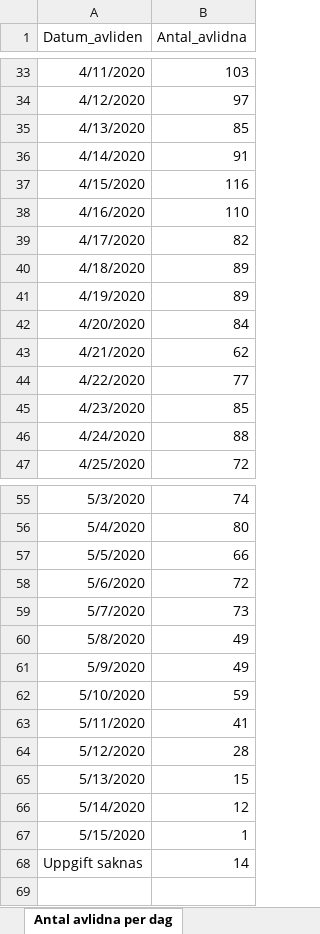
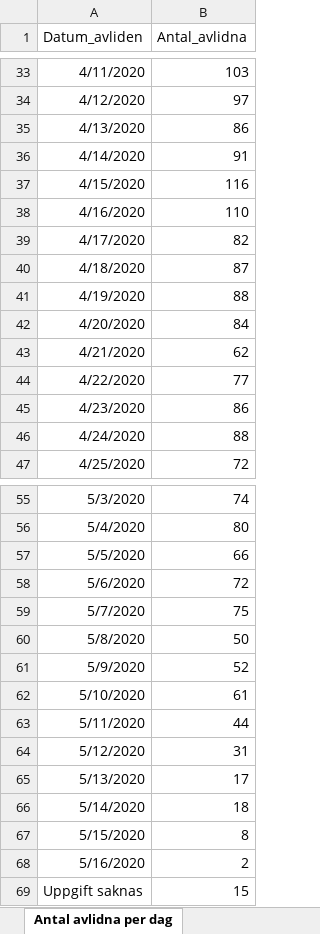
Before and after one commit to TheEconomist/covid-19-excess-deaths-tracker, an Excel workbook: source-data/sweden/sweden_covid_source_latest.xlsx, sheet Antal avlidna per dag, drawn as a sheet; only a part is shown, gaps mark what is left out; values as stored, in another font and other column widths than the file's, no borders; addresses are those after the commit; the diff covers the shown part only; the diff names each change by its address in the sheet, - before the commit and + after, or states it on an @@ line.

```diff
--- a/source-data/sweden/sweden_covid_source_latest.xlsx (sheet Antal avlidna per dag)
+++ b/source-data/sweden/sweden_covid_source_latest.xlsx (sheet Antal avlidna per dag)
-B35 (Antal_avlidna): 85
+B35 (Antal_avlidna): 86
-B40 (Antal_avlidna): 89
+B40 (Antal_avlidna): 87
-B41 (Antal_avlidna): 89
+B41 (Antal_avlidna): 88
-B45 (Antal_avlidna): 85
+B45 (Antal_avlidna): 86
-B59 (Antal_avlidna): 73
+B59 (Antal_avlidna): 75
-B60 (Antal_avlidna): 49
+B60 (Antal_avlidna): 50
-B61 (Antal_avlidna): 49
+B61 (Antal_avlidna): 52
-B62 (Antal_avlidna): 59
+B62 (Antal_avlidna): 61
-B63 (Antal_avlidna): 41
+B63 (Antal_avlidna): 44
-B64 (Antal_avlidna): 28
+B64 (Antal_avlidna): 31
-B65 (Antal_avlidna): 15
+B65 (Antal_avlidna): 17
-B66 (Antal_avlidna): 12
+B66 (Antal_avlidna): 18
-B67 (Antal_avlidna): 1
+B67 (Antal_avlidna): 8
+row 68: 5/16/2020 | 2
-B69 (Antal_avlidna): 14
+B69 (Antal_avlidna): 15
```
Also changed, not shown: 2 edited cells elsewhere in this sheet, sheet Antal per dag region, sheet Totalt antal per region, sheet Totalt antal per åldersgrupp, sheet Antal intensivvårdade per dag, sheet Totalt antal per kön, sheet FOHM 17 May 2020, other sheet tabs, 17 other files.
